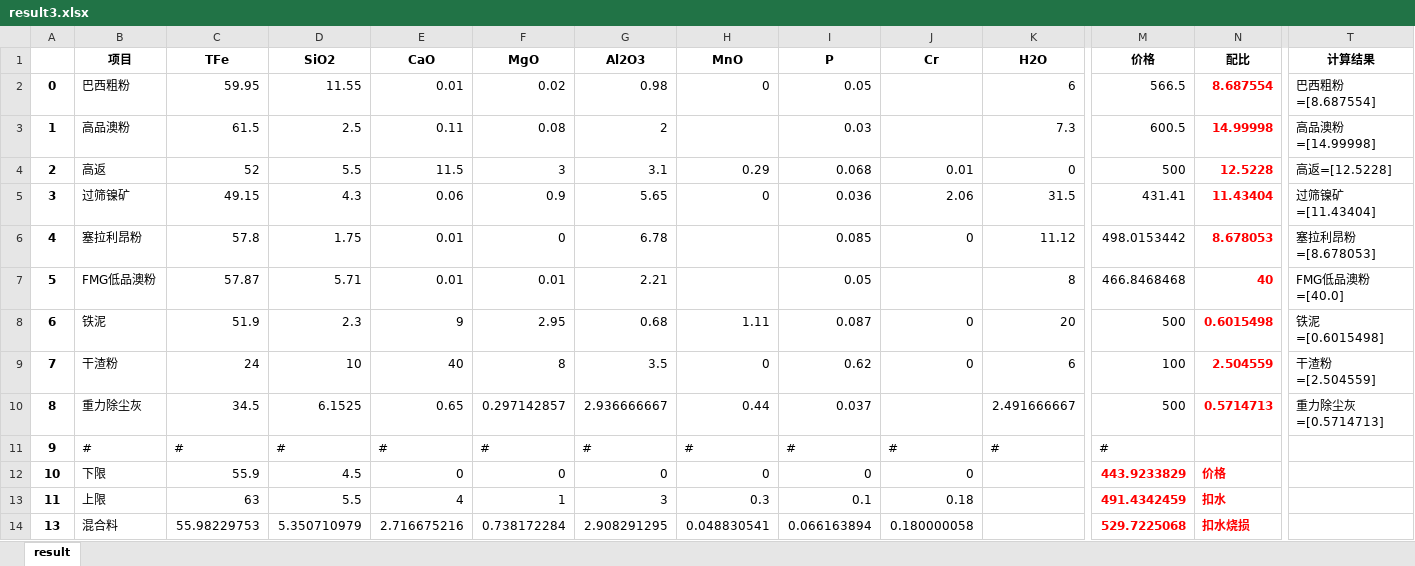
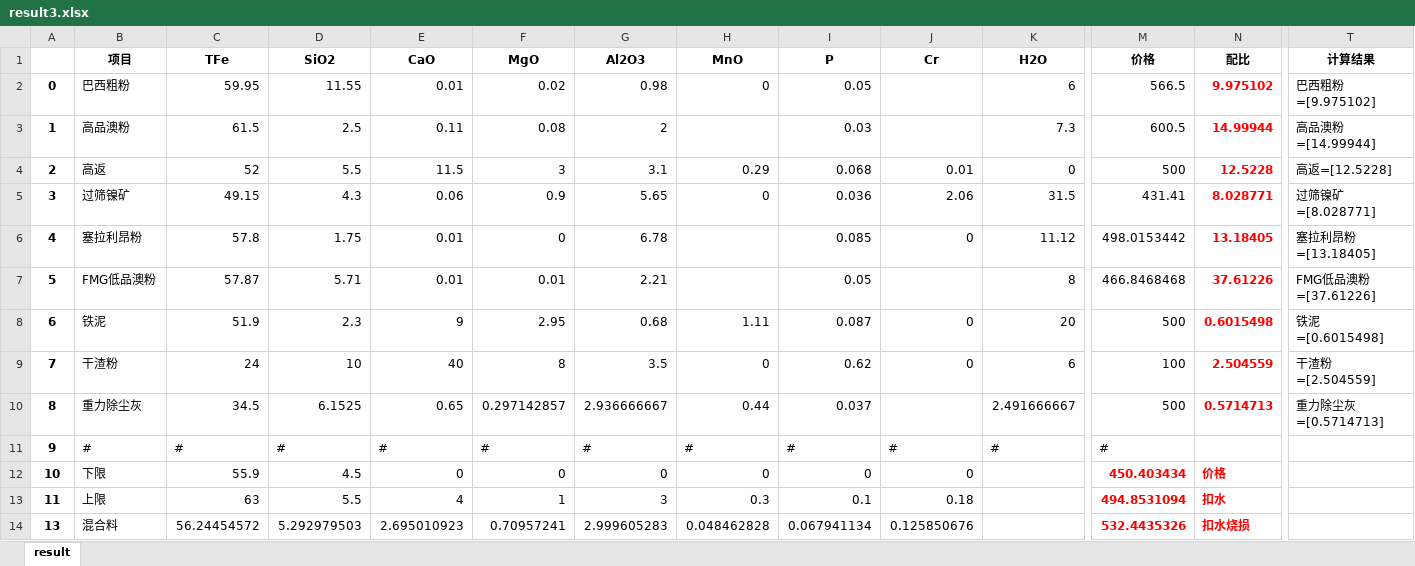
Before and after one commit to Li-Nina/neo4jProject, an Excel workbook: data/results/result3.xlsx, sheet result, drawn as a sheet; only a part is shown, gaps mark what is left out; values as stored, in another font and other column widths than the file's, no borders; the diff names each change by its address in the sheet, - before the commit and + after, or states it on an @@ line.

```diff
--- a/data/results/result3.xlsx (sheet result)
+++ b/data/results/result3.xlsx (sheet result)
-N2 (配比): 8.687554
+N2 (配比): 9.975102
-T2 (计算结果): 巴西粗粉=[8.687554]
+T2 (计算结果): 巴西粗粉=[9.975102]
-N3 (配比): 14.99998
+N3 (配比): 14.99944
-T3 (计算结果): 高品澳粉=[14.99998]
+T3 (计算结果): 高品澳粉=[14.99944]
-N5 (配比): 11.43404
+N5 (配比): 8.028771
-T5 (计算结果): 过筛镍矿=[11.43404]
+T5 (计算结果): 过筛镍矿=[8.028771]
-N6 (配比): 8.678053
+N6 (配比): 13.18405
-T6 (计算结果): 塞拉利昂粉=[8.678053]
+T6 (计算结果): 塞拉利昂粉=[13.18405]
-N7 (配比): 40
+N7 (配比): 37.61226
-T7 (计算结果): FMG低品澳粉=[40.0]
+T7 (计算结果): FMG低品澳粉=[37.61226]
-M12 (价格): 443.9233829
+M12 (价格): 450.403434
-M13 (价格): 491.4342459
+M13 (价格): 494.8531094
-C14 (TFe): 55.98229753
+C14 (TFe): 56.24454572
-D14 (SiO2): 5.350710979
+D14 (SiO2): 5.292979503
-E14 (CaO): 2.716675216
+E14 (CaO): 2.695010923
-F14 (MgO): 0.738172284
+F14 (MgO): 0.70957241
-G14 (Al2O3): 2.908291295
+G14 (Al2O3): 2.999605283
-H14 (MnO): 0.048830541
+H14 (MnO): 0.048462828
-I14 (P): 0.066163894
+I14 (P): 0.067941134
-J14 (Cr): 0.180000058
+J14 (Cr): 0.125850676
-M14 (价格): 529.7225068
+M14 (价格): 532.4435326
```
Also changed, not shown: data/result.xlsx, data/results/result0.xlsx, 6 other files.
